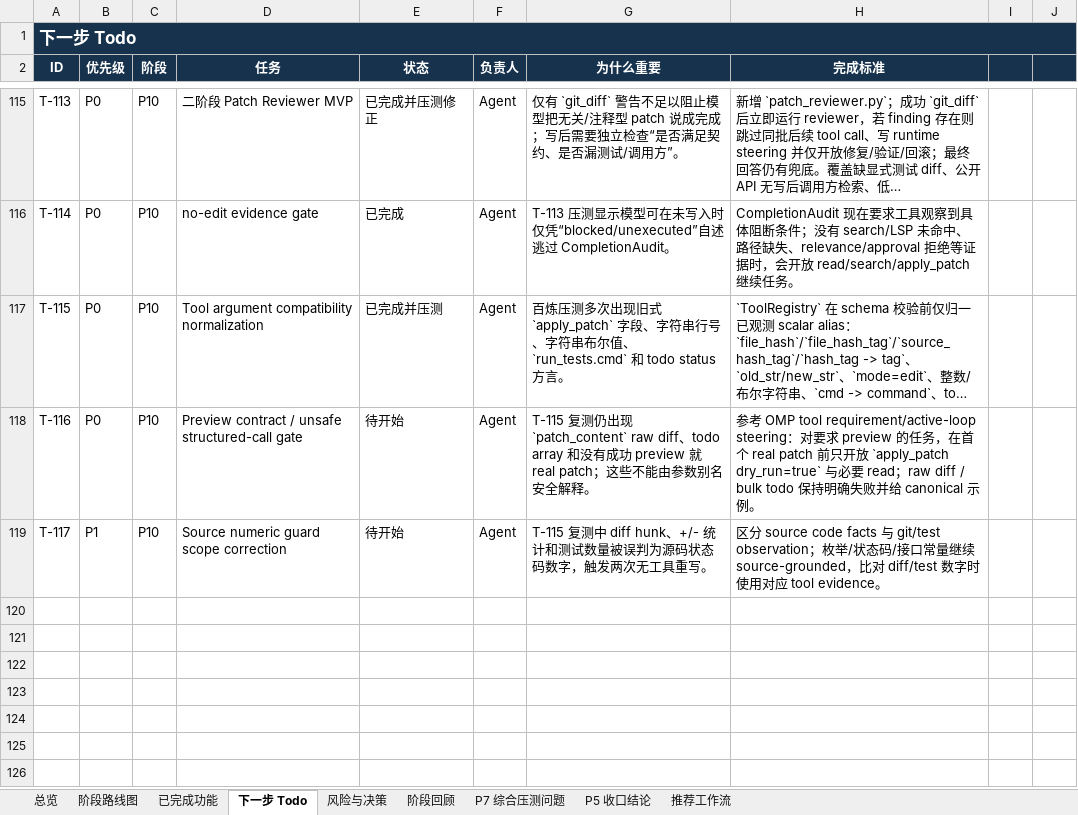
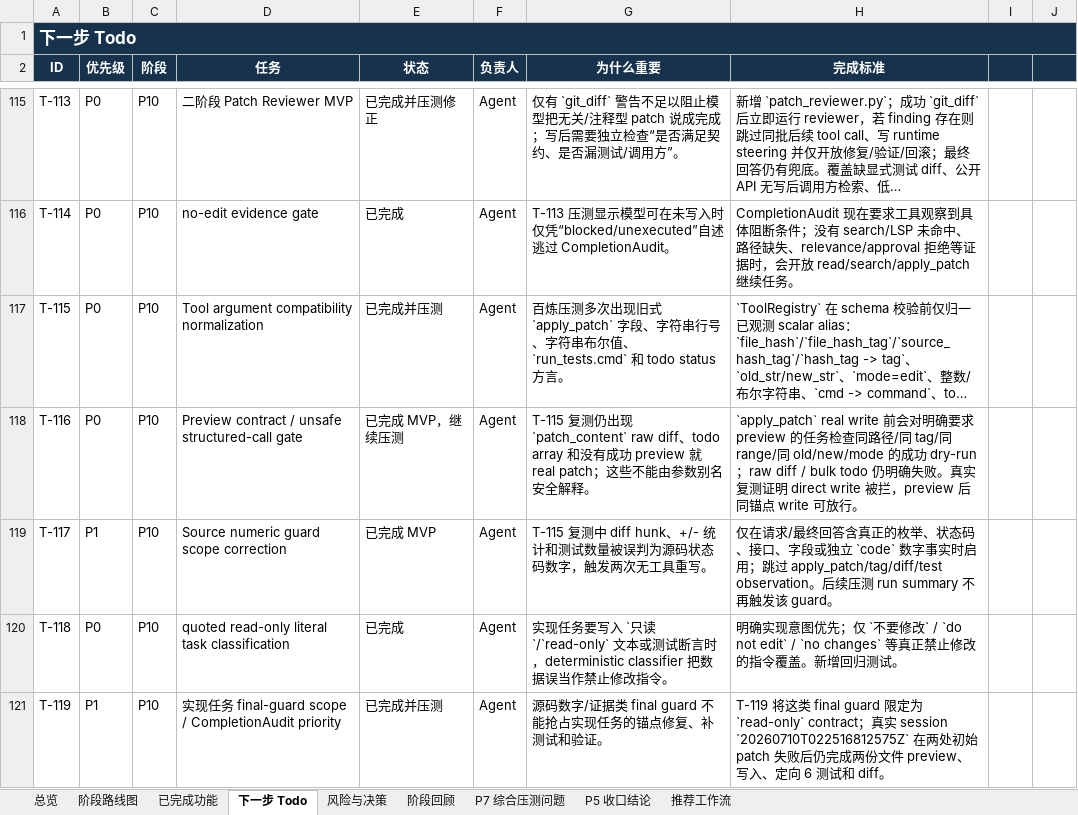
Before and after one commit to noone6931/lca-private-handoff-20260803, an Excel workbook: docs/local-coding-agent-project-management.xlsx, sheet 下一步 Todo, drawn as a sheet; only a part is shown, gaps mark what is left out; long unchanged cells end in …; values as stored, in another font and other column widths than the file's, no borders; the diff names each change by its address in the sheet, - before the commit and + after, or states it on an @@ line.

Commit message:
Harden preview and final steering

```diff
--- a/docs/local-coding-agent-project-management.xlsx (sheet 下一步 Todo)
+++ b/docs/local-coding-agent-project-management.xlsx (sheet 下一步 Todo)
-E118 (状态): 待开始
+E118 (状态): 已完成 MVP，继续压测
-H118 (完成标准): 参考 OMP tool requirement/active-loop steering：对要求 preview 的任务，在首个 real patch 前只开放 `apply_patch dry_run=true` 与必要 read；raw diff / bulk todo 保持明确失败并给 canonical 示例。
+H118 (完成标准): `apply_patch` real write 前会对明确要求 preview 的任务检查同路径/同 tag/同 range/同 old/new/mode 的成功 dry-run；raw diff / bulk todo 仍明确失败。真实复测证明 direct write 被拦，preview 后同锚点 write 可放行。
-E119 (状态): 待开始
+E119 (状态): 已完成 MVP
-H119 (完成标准): 区分 source code facts 与 git/test observation；枚举/状态码/接口常量继续 source-grounded，比对 diff/test 数字时使用对应 tool evidence。
+H119 (完成标准): 仅在请求/最终回答含真正的枚举、状态码、接口、字段或独立 `code` 数字事实时启用；跳过 apply_patch/tag/diff/test observation。后续压测 run summary 不再触发该 guard。
+row 120: T-118 | P0 | P10 | quoted read-only literal task classification | 已完成 | Agent | 实现任务要写入 `只读`/`read-only` 文本或测试断言时，deterministic classifier 把数据误当作禁止修改指令。 | 明确实现意图优先；仅 `不要修改` / `do not edit` / `no changes` 等真正禁止修改的指令覆盖。新增回归测试。
+row 121: T-119 | P1 | P10 | 实现任务 final-guard scope / CompletionAudit priority | 已完成并压测 | Agent | 源码数字/证据类 final guard 不能抢占实现任务的锚点修复、补测试和验证。 | T-119 将这类 final guard 限定为 `read-only` contract；真实 session `20260710T022516812575Z` 在两处初始 patch 失败后仍完成两份文件 preview、写入、定向 6 测试和 diff。
```
Also changed, not shown: sheet 风险与决策, sheet 阶段回顾, sheet 阶段路线图, sheet P7 综合压测问题, sheet P5 收口结论, sheet 总览, 1 more sheet, 11 other files.
